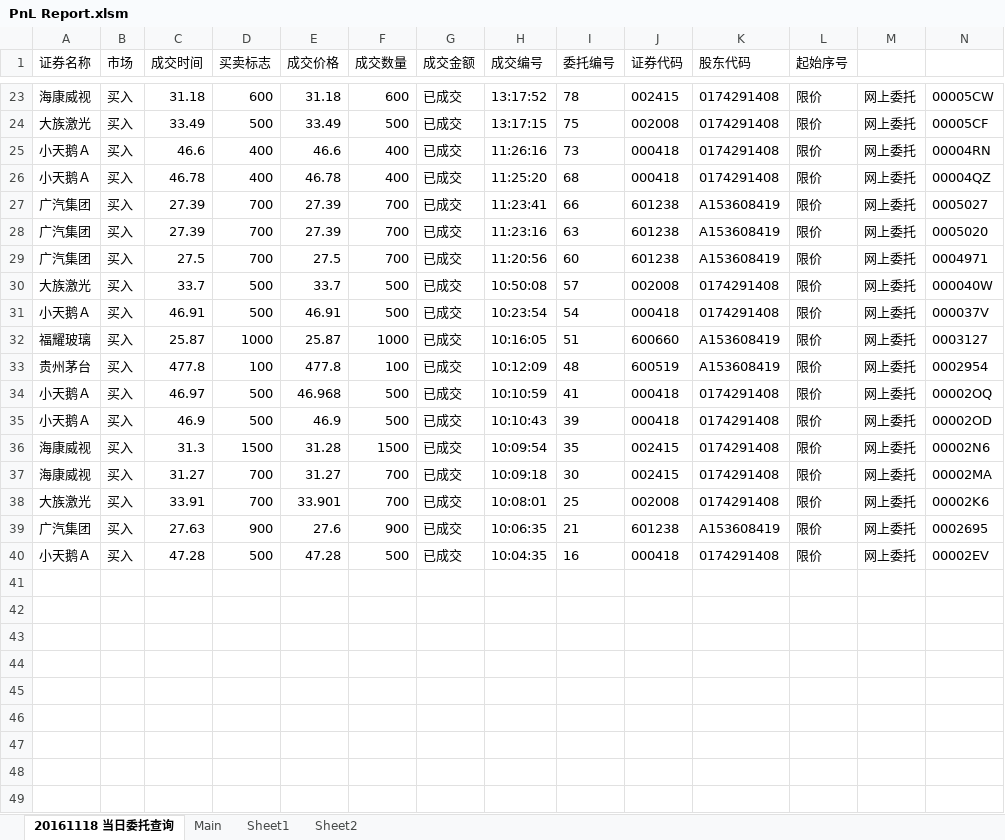
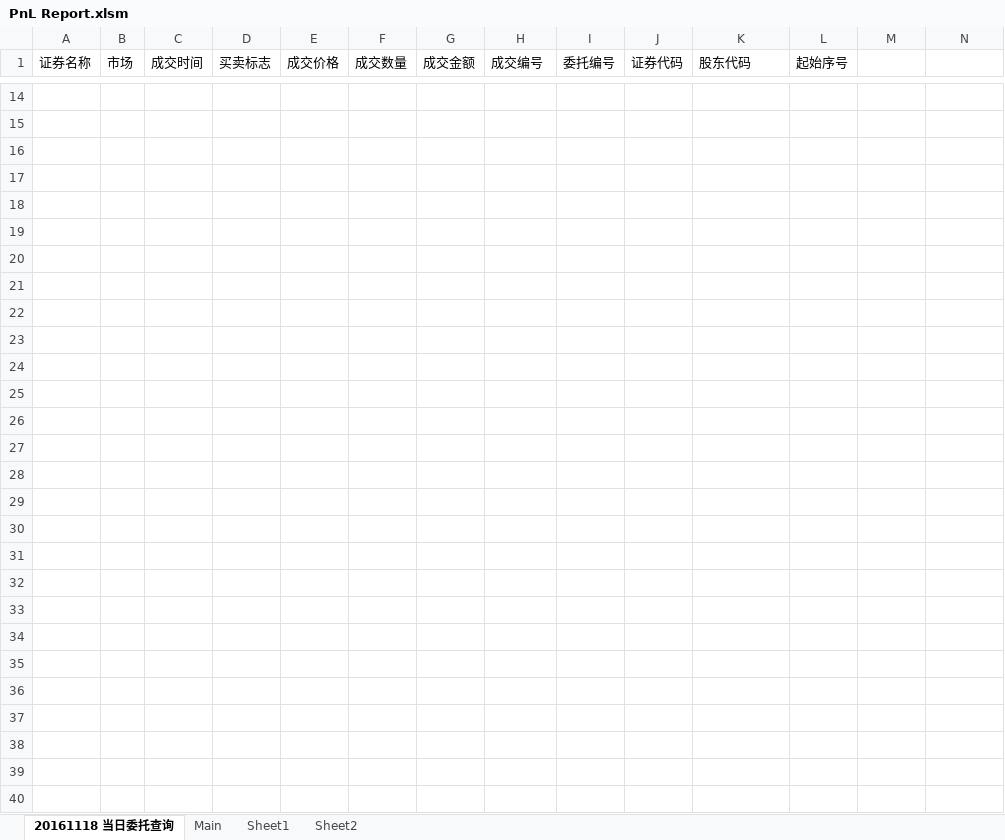
Before and after one commit to lukas1421/tradingFolder, an Excel workbook: PnL Report.xlsm, sheet 20161118 当日委托查询, drawn as a sheet; only a part is shown, gaps mark what is left out; the shorter side is filled out with more unchanged rows; values as stored, in another font and other column widths than the file's, no borders; addresses are those after the commit; rows hold the shown columns only; the diff covers the shown part only; the diff names each change by its address in the sheet, - before the commit and + after, or states it on an @@ line.

```diff
--- a/PnL Report.xlsm (sheet 20161118 当日委托查询)
+++ b/PnL Report.xlsm (sheet 20161118 当日委托查询)
-row 14: 海康威视 | 买入 | 31.18 | 600 | 31.18 | 600 | 已成交 | 13:17:52 | 78 | 002415 | 0174291408 | 限价 | 网上委托 | 00005CW
+row 14: (empty)
-row 15: 大族激光 | 买入 | 33.49 | 500 | 33.49 | 500 | 已成交 | 13:17:15 | 75 | 002008 | 0174291408 | 限价 | 网上委托 | 00005CF
+row 15: (empty)
-row 16: 小天鹅Ａ | 买入 | 46.6 | 400 | 46.6 | 400 | 已成交 | 11:26:16 | 73 | 000418 | 0174291408 | 限价 | 网上委托 | 00004RN
+row 16: (empty)
-row 17: 小天鹅Ａ | 买入 | 46.78 | 400 | 46.78 | 400 | 已成交 | 11:25:20 | 68 | 000418 | 0174291408 | 限价 | 网上委托 | 00004QZ
+row 17: (empty)
-row 18: 广汽集团 | 买入 | 27.39 | 700 | 27.39 | 700 | 已成交 | 11:23:41 | 66 | 601238 | A153608419 | 限价 | 网上委托 | 0005027
+row 18: (empty)
+row 19: (empty)
-row 20: 广汽集团 | 买入 | 27.39 | 700 | 27.39 | 700 | 已成交 | 11:23:16 | 63 | 601238 | A153608419 | 限价 | 网上委托 | 0005020
+row 20: (empty)
-row 21: 广汽集团 | 买入 | 27.5 | 700 | 27.5 | 700 | 已成交 | 11:20:56 | 60 | 601238 | A153608419 | 限价 | 网上委托 | 0004971
+row 21: (empty)
-row 22: 大族激光 | 买入 | 33.7 | 500 | 33.7 | 500 | 已成交 | 10:50:08 | 57 | 002008 | 0174291408 | 限价 | 网上委托 | 000040W
+row 22: (empty)
-row 23: 小天鹅Ａ | 买入 | 46.91 | 500 | 46.91 | 500 | 已成交 | 10:23:54 | 54 | 000418 | 0174291408 | 限价 | 网上委托 | 000037V
+row 23: (empty)
-row 24: 福耀玻璃 | 买入 | 25.87 | 1000 | 25.87 | 1000 | 已成交 | 10:16:05 | 51 | 600660 | A153608419 | 限价 | 网上委托 | 0003127
+row 24: (empty)
-row 25: 贵州茅台 | 买入 | 477.8 | 100 | 477.8 | 100 | 已成交 | 10:12:09 | 48 | 600519 | A153608419 | 限价 | 网上委托 | 0002954
+row 25: (empty)
-row 26: 小天鹅Ａ | 买入 | 46.97 | 500 | 46.968 | 500 | 已成交 | 10:10:59 | 41 | 000418 | 0174291408 | 限价 | 网上委托 | 00002OQ
+row 26: (empty)
-row 27: 小天鹅Ａ | 买入 | 46.9 | 500 | 46.9 | 500 | 已成交 | 10:10:43 | 39 | 000418 | 0174291408 | 限价 | 网上委托 | 00002OD
+row 27: (empty)
-row 28: 海康威视 | 买入 | 31.3 | 1500 | 31.28 | 1500 | 已成交 | 10:09:54 | 35 | 002415 | 0174291408 | 限价 | 网上委托 | 00002N6
+row 28: (empty)
-row 29: 海康威视 | 买入 | 31.27 | 700 | 31.27 | 700 | 已成交 | 10:09:18 | 30 | 002415 | 0174291408 | 限价 | 网上委托 | 00002MA
+row 29: (empty)
-row 30: 大族激光 | 买入 | 33.91 | 700 | 33.901 | 700 | 已成交 | 10:08:01 | 25 | 002008 | 0174291408 | 限价 | 网上委托 | 00002K6
+row 30: (empty)
+row 31: (empty)
-row 32: 广汽集团 | 买入 | 27.63 | 900 | 27.6 | 900 | 已成交 | 10:06:35 | 21 | 601238 | A153608419 | 限价 | 网上委托 | 0002695
+row 32: (empty)
-row 33: 小天鹅Ａ | 买入 | 47.28 | 500 | 47.28 | 500 | 已成交 | 10:04:35 | 16 | 000418 | 0174291408 | 限价 | 网上委托 | 00002EV
+row 33: (empty)
+row 34: (empty)
+row 35: (empty)
+row 36: (empty)
+row 37: (empty)
+row 38: (empty)
```
Also changed, not shown: 2 added rows, 11 removed rows and 107 edited cells elsewhere in this sheet, sheet Main, formulas that keep their value, 2 other files.
